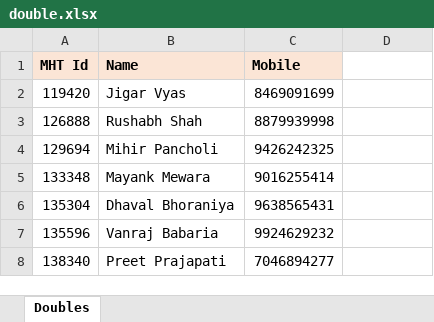
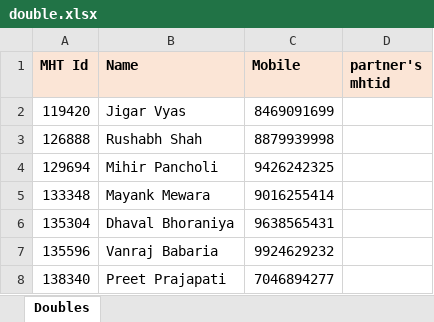
Before and after one commit to dhirajtekade/society-badminton-app, an Excel workbook: samples_csv/double.xlsx, sheet Doubles, drawn as a sheet; only a part is shown; values as stored, in another font and other column widths than the file's, no borders; the diff names each change by its address in the sheet, - before the commit and + after, or states it on an @@ line.

```diff
--- a/samples_csv/double.xlsx (sheet Doubles)
+++ b/samples_csv/double.xlsx (sheet Doubles)
-D1: (empty)
+D1: partner's mhtid
-D1 fill: none
+D1 fill: #FBE5D6
```
Also changed, not shown: 10 other files.
